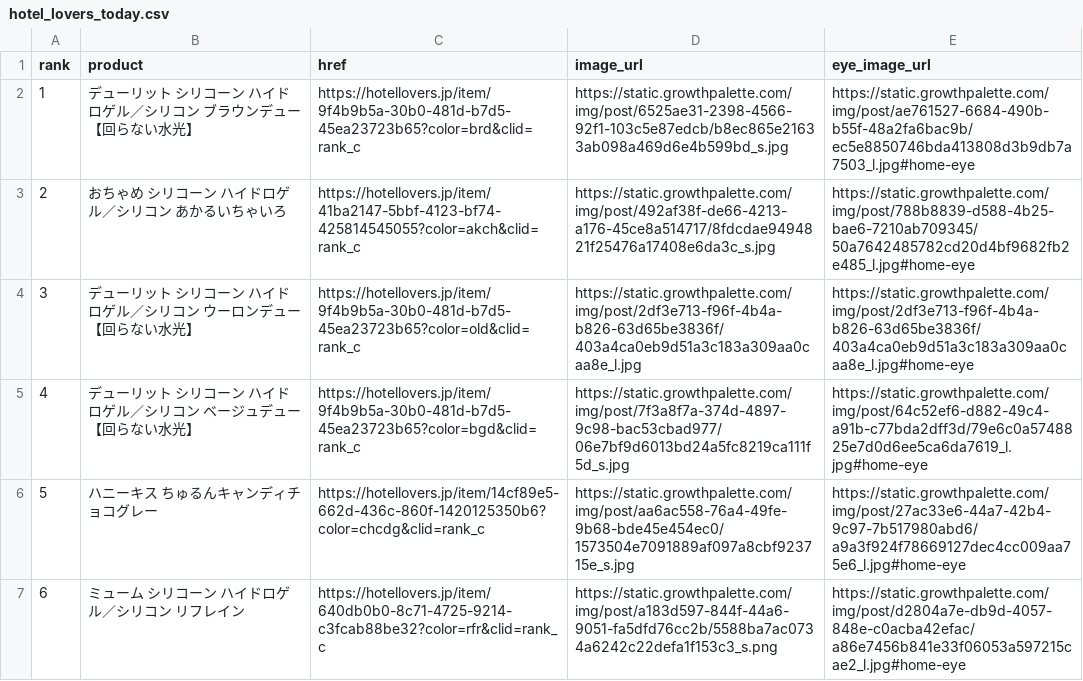
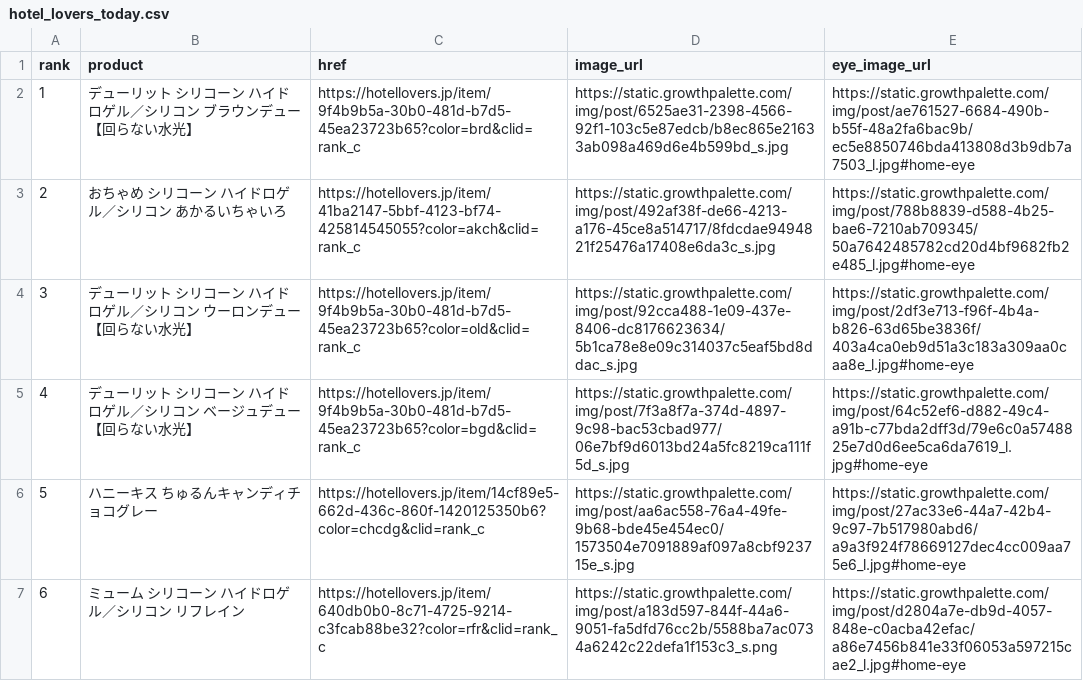
Before and after one commit to imsubin724-design/-, a CSV file: hotel_lovers_today.csv, drawn as a sheet.

```diff
--- a/hotel_lovers_today.csv
+++ b/hotel_lovers_today.csv
@@ -3,3 +3,3 @@
 2,おちゃめ シリコーン ハイドロゲル／シリコン あかるいちゃいろ,https://hotellovers.jp/item/41ba2147-5bbf-4123-bf74-425814545055?color=akch&clid=rank_c,https://static.growthpalette.com/img/post/492af38f-de66-4213-a176-45ce8a514717/8fdcdae9494821f25476a17408e6da3c_s.jpg,https://static.growthpalette.com/img/post/788b8839-d588-4b25-bae6-7210ab709345/50a7642485782cd20d4bf9682fb2e485_l.jpg#home-eye
-3,デューリット シリコーン ハイドロゲル／シリコン ウーロンデュー【回らない水光】,https://hotellovers.jp/item/9f4b9b5a-30b0-481d-b7d5-45ea23723b65?color=old&clid=rank_c,https://static.growthpalette.com/img/post/2df3e713-f96f-4b4a-b826-63d65be3836f/403a4ca0eb9d51a3c183a309aa0caa8e_l.jpg,https://static.growthpalette.com/img/post/2df3e713-f96f-4b4a-b826-63d65be3836f/403a4ca0eb9d51a3c183a309aa0caa8e_l.jpg#home-eye
+3,デューリット シリコーン ハイドロゲル／シリコン ウーロンデュー【回らない水光】,https://hotellovers.jp/item/9f4b9b5a-30b0-481d-b7d5-45ea23723b65?color=old&clid=rank_c,https://static.growthpalette.com/img/post/92cca488-1e09-437e-8406-dc8176623634/5b1ca78e8e09c314037c5eaf5bd8ddac_s.jpg,https://static.growthpalette.com/img/post/2df3e713-f96f-4b4a-b826-63d65be3836f/403a4ca0eb9d51a3c183a309aa0caa8e_l.jpg#home-eye
 4,デューリット シリコーン ハイドロゲル／シリコン ベージュデュー【回らない水光】,https://hotellovers.jp/item/9f4b9b5a-30b0-481d-b7d5-45ea23723b65?color=bgd&clid=rank_c,https://static.growthpalette.com/img/post/7f3a8f7a-374d-4897-9c98-bac53cbad977/06e7bf9d6013bd24a5fc8219ca111f5d_s.jpg,https://static.growthpalette.com/img/post/64c52ef6-d882-49c4-a91b-c77bda2dff3d/79e6c0a5748825e7d0d6ee5ca6da7619_l.jpg#home-eye
```
Also changed, not shown: queen_eyes_today.csv, trend_history.csv, 6 other files.
